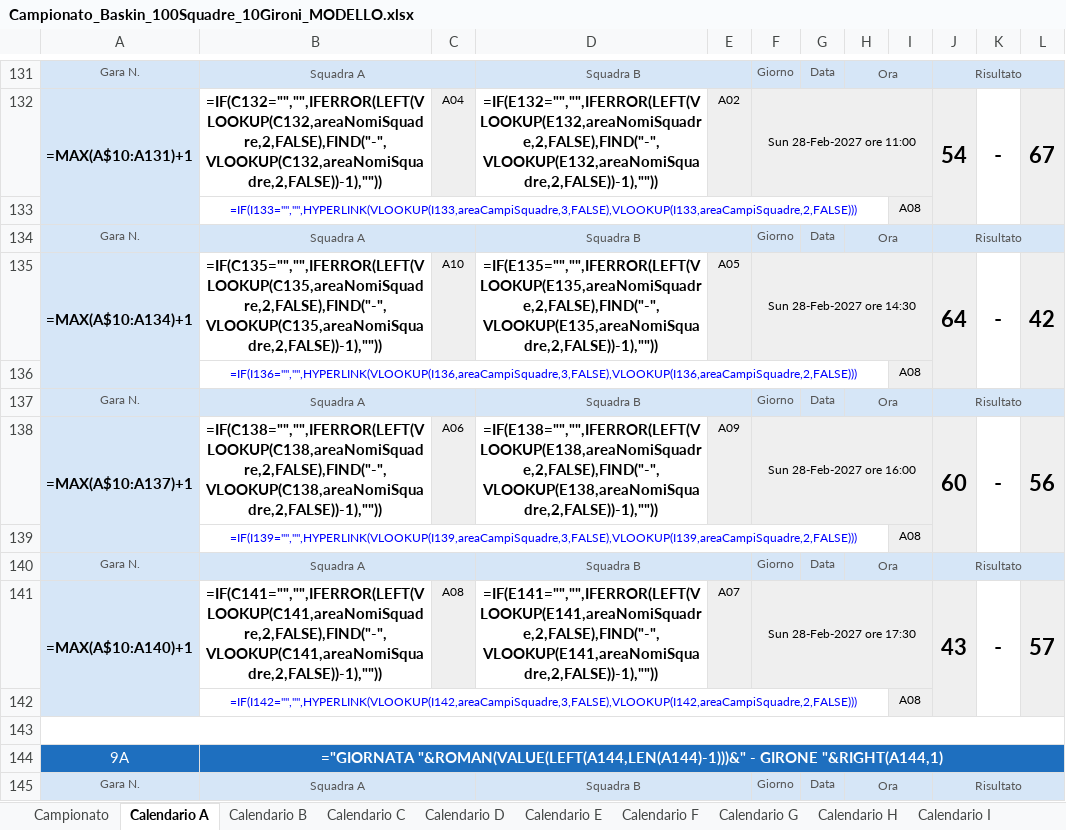
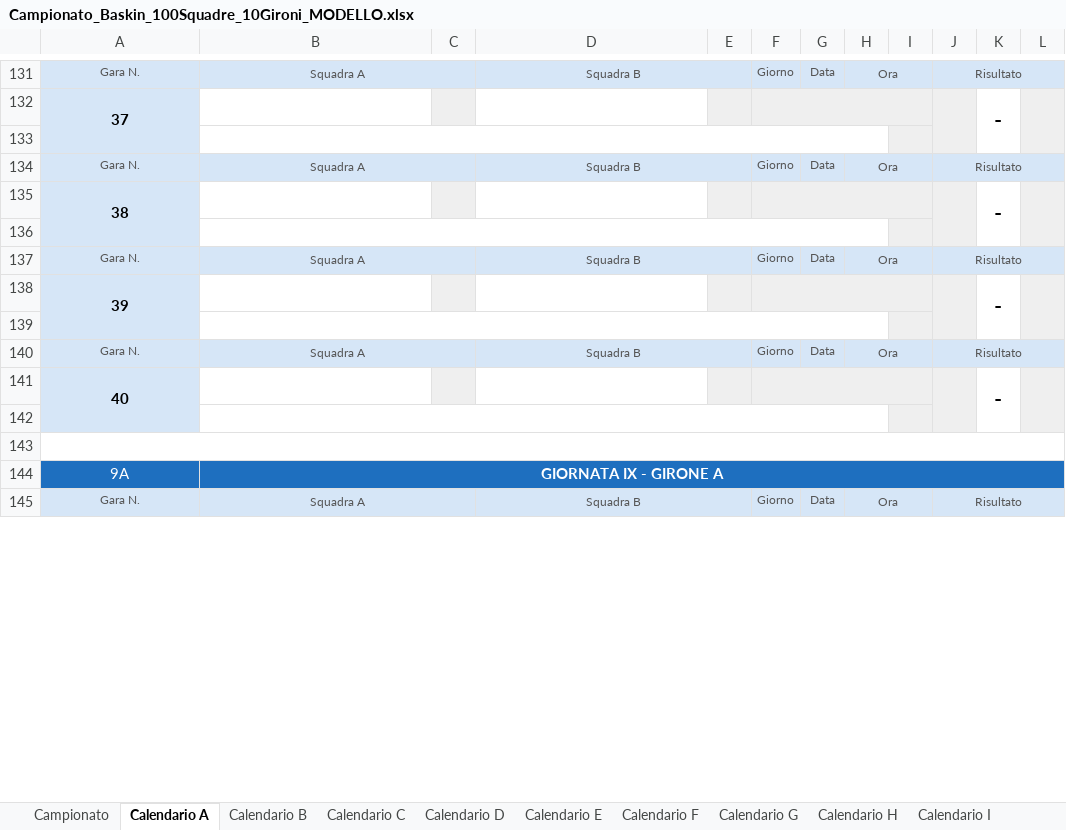
Before and after one commit to UncleDan/classifica-basket-baskin-excel, an Excel workbook: Campionato_Baskin_100Squadre_10Gironi_MODELLO.xlsx, sheet Calendario A, drawn as a sheet; only a part is shown, gaps mark what is left out; values as stored, in another font and other column widths than the file's, no borders; formulas without a stored value are shown as written; removed rows and columns are numbered as before the commit, all else as after; the diff covers the shown part only; the diff names each change by its address in the sheet, - before the commit and + after, or states it on an @@ line.

```diff
--- a/Campionato_Baskin_100Squadre_10Gironi_MODELLO.xlsx (sheet Calendario A)
+++ b/Campionato_Baskin_100Squadre_10Gironi_MODELLO.xlsx (sheet Calendario A)
-row 132: =MAX(A$10:A131)+1 | =IF(C132="","",IFERROR(LEFT(VLOOKUP(C132,areaNomiSquadre,2,FALSE),FIND("-",VLOOKUP(C132,areaNomiSquadre,2,FALSE))-1),"")) | A04 | =IF(E132="","",IFERROR(LEFT(VLOOKUP(E132,areaNomiSquadre,2,FALSE),FIND("-",VLOOKUP(E132,areaNomiSquadre,2,FALSE))-1),"")) | A02 | Sun 28-Feb-2027 ore 11:00 |  |  |  | 54 | - | 67
+row 132: 37 |  |  |  |  |  |  |  |  |  | -
-row 133:  | =IF(I133="","",HYPERLINK(VLOOKUP(I133,areaCampiSquadre,3,FALSE),VLOOKUP(I133,areaCampiSquadre,2,FALSE))) |  |  |  |  |  |  | A08
+row 133: (empty)
-row 135: =MAX(A$10:A134)+1 | =IF(C135="","",IFERROR(LEFT(VLOOKUP(C135,areaNomiSquadre,2,FALSE),FIND("-",VLOOKUP(C135,areaNomiSquadre,2,FALSE))-1),"")) | A10 | =IF(E135="","",IFERROR(LEFT(VLOOKUP(E135,areaNomiSquadre,2,FALSE),FIND("-",VLOOKUP(E135,areaNomiSquadre,2,FALSE))-1),"")) | A05 | Sun 28-Feb-2027 ore 14:30 |  |  |  | 64 | - | 42
+row 135: 38 |  |  |  |  |  |  |  |  |  | -
-row 136:  | =IF(I136="","",HYPERLINK(VLOOKUP(I136,areaCampiSquadre,3,FALSE),VLOOKUP(I136,areaCampiSquadre,2,FALSE))) |  |  |  |  |  |  | A08
+row 136: (empty)
-row 138: =MAX(A$10:A137)+1 | =IF(C138="","",IFERROR(LEFT(VLOOKUP(C138,areaNomiSquadre,2,FALSE),FIND("-",VLOOKUP(C138,areaNomiSquadre,2,FALSE))-1),"")) | A06 | =IF(E138="","",IFERROR(LEFT(VLOOKUP(E138,areaNomiSquadre,2,FALSE),FIND("-",VLOOKUP(E138,areaNomiSquadre,2,FALSE))-1),"")) | A09 | Sun 28-Feb-2027 ore 16:00 |  |  |  | 60 | - | 56
+row 138: 39 |  |  |  |  |  |  |  |  |  | -
-row 139:  | =IF(I139="","",HYPERLINK(VLOOKUP(I139,areaCampiSquadre,3,FALSE),VLOOKUP(I139,areaCampiSquadre,2,FALSE))) |  |  |  |  |  |  | A08
+row 139: (empty)
-row 141: =MAX(A$10:A140)+1 | =IF(C141="","",IFERROR(LEFT(VLOOKUP(C141,areaNomiSquadre,2,FALSE),FIND("-",VLOOKUP(C141,areaNomiSquadre,2,FALSE))-1),"")) | A08 | =IF(E141="","",IFERROR(LEFT(VLOOKUP(E141,areaNomiSquadre,2,FALSE),FIND("-",VLOOKUP(E141,areaNomiSquadre,2,FALSE))-1),"")) | A07 | Sun 28-Feb-2027 ore 17:30 |  |  |  | 43 | - | 57
-row 142:  | =IF(I142="","",HYPERLINK(VLOOKUP(I142,areaCampiSquadre,3,FALSE),VLOOKUP(I142,areaCampiSquadre,2,FALSE))) |  |  |  |  |  |  | A08
+row 141: 40 |  |  |  |  |  |  |  |  |  | -
-A143:L143 merged
+B142:H142 merged
-I142 fill: none
+I142 fill: #EFEFEF
+row 143: (empty)
-B144: ="GIORNATA "&ROMAN(VALUE(LEFT(A144,LEN(A144)-1)))&" - GIRONE "&RIGHT(A144,1)
+B144: GIORNATA IX - GIRONE A
```
Also changed, not shown: 49 added rows, 49 removed rows, 77 edited cells, cell formats and merged cells elsewhere in this sheet, sheet Campionato, sheet DESIGNAZIONI, sheet Calendario.ics, sheet Classifica, sheet Calendario B, sheet Calendario C, 12 more sheets, formulas that keep their value, hidden cells, 1 other file.
